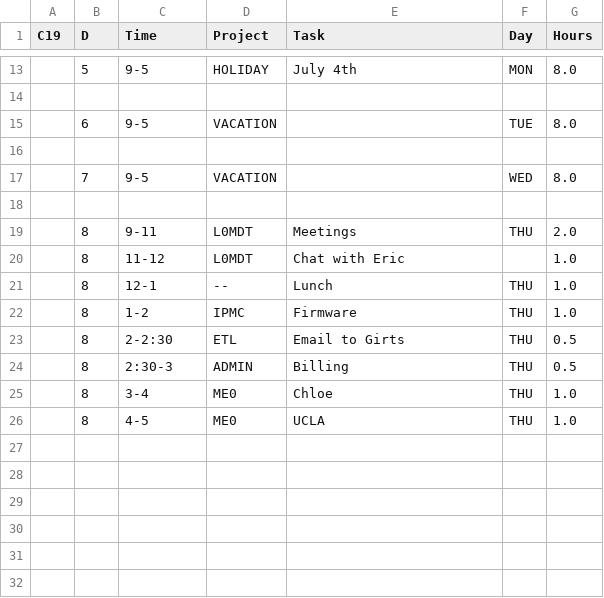
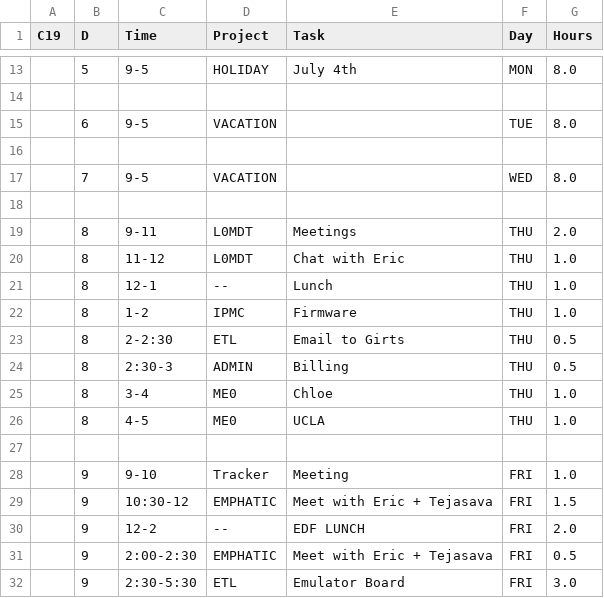
Before and after one commit to andrewpeck/edf-timesheet, a CSV file: billing/2021-07.csv, drawn as a sheet; only a part is shown, gaps mark what is left out.

```diff
--- a/billing/2021-07.csv
+++ b/billing/2021-07.csv
@@ -19,3 +19,3 @@ C19,D,Time,Project,Task,Day,Hours
 ,8,9-11,L0MDT,Meetings,THU,2.0
-,8,11-12,L0MDT,Chat with Eric,,1.0
+,8,11-12,L0MDT,Chat with Eric,THU,1.0
 ,8,12-1,--,Lunch,THU,1.0
@@ -26 +26,7 @@ C19,D,Time,Project,Task,Day,Hours
 ,8,4-5,ME0,UCLA,THU,1.0
+,,,,,,
+,9,9-10,Tracker,Meeting,FRI,1.0
+,9,10:30-12,EMPHATIC,Meet with Eric + Tejasava,FRI,1.5
+,9,12-2,--,EDF LUNCH,FRI,2.0
+,9,2:00-2:30,EMPHATIC,Meet with Eric + Tejasava,FRI,0.5
+,9,2:30-5:30,ETL,Emulator Board,FRI,3.0
```
Also changed, not shown: billing/2021-03-Summary.csv, billing/2021-04-Summary.csv, 4 other files.
